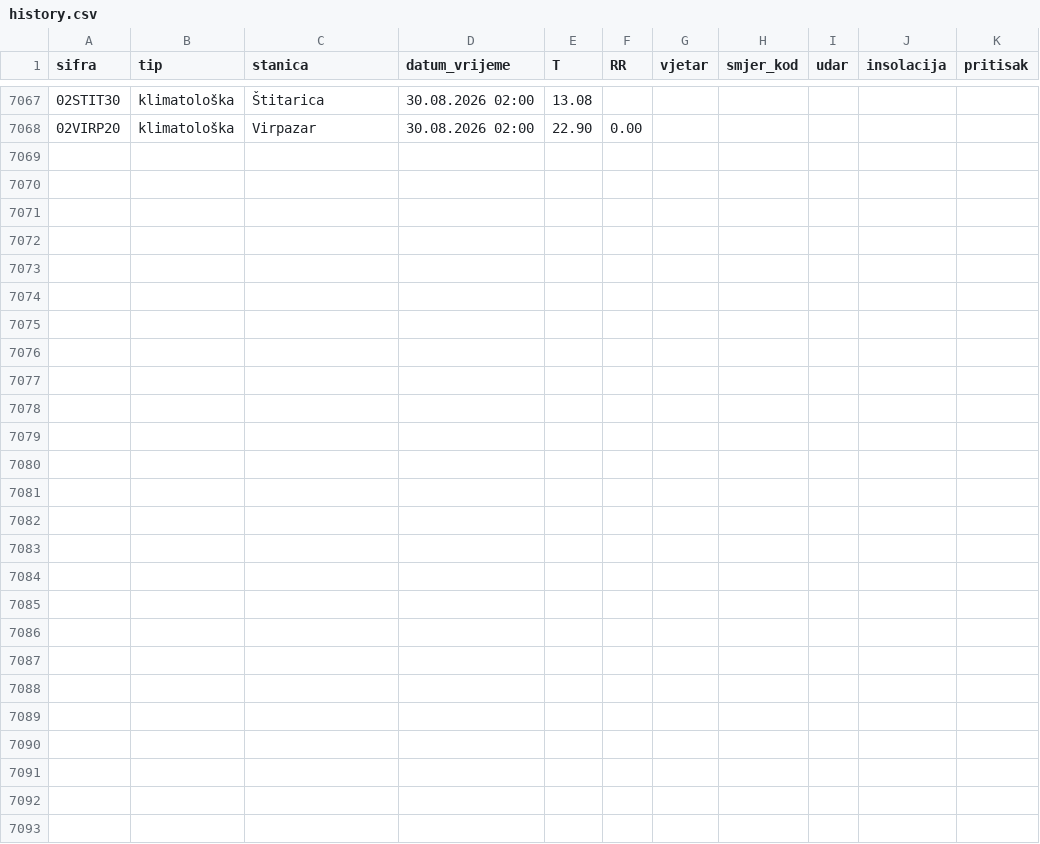
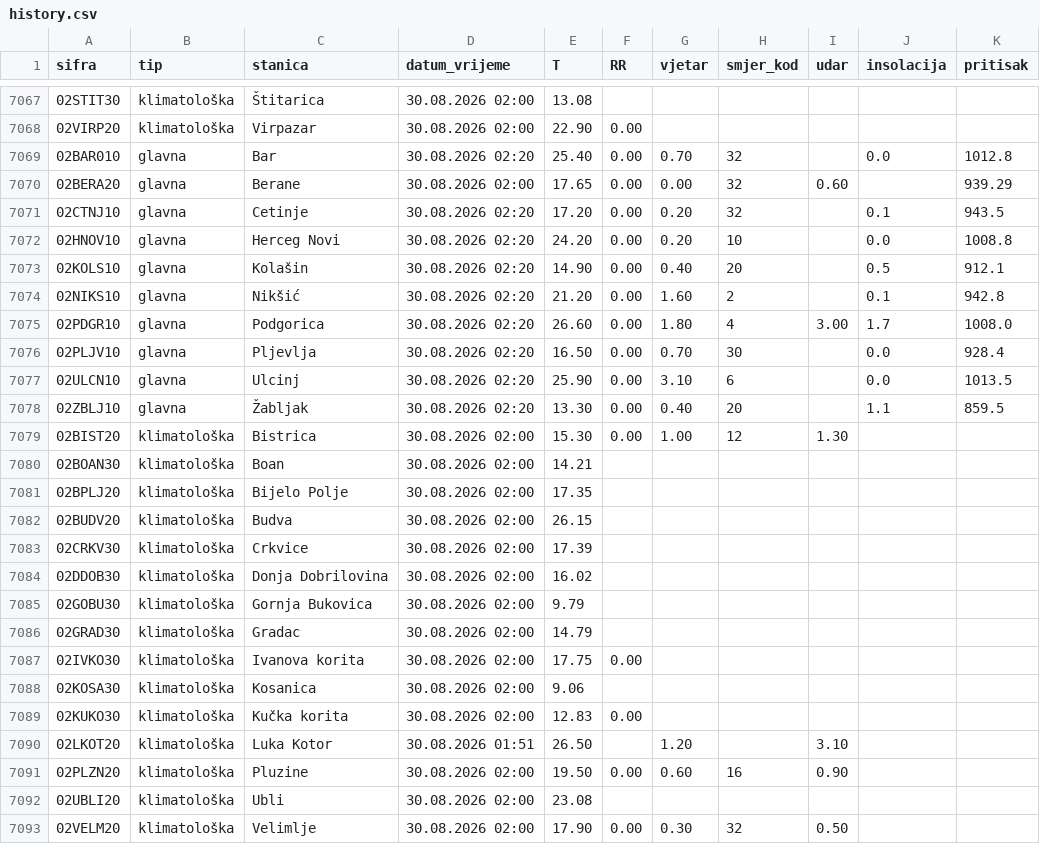
Before and after one commit to forkusis/MeteoMNEv2, a CSV file: data/history.csv, drawn as a sheet; only a part is shown, gaps mark what is left out.

```diff
--- a/data/history.csv
+++ b/data/history.csv
@@ -7068 +7068,26 @@ sifra,tip,stanica,datum_vrijeme,T,RR,vjetar,smjer_kod,udar,insolacija,pritisak
 02VIRP20,klimatološka,Virpazar,30.08.2026 02:00,22.90,0.00,,,,,
+02BAR010,glavna,Bar,30.08.2026 02:20,25.40,0.00,0.70,32,,0.0,1012.8
+02BERA20,glavna,Berane,30.08.2026 02:00,17.65,0.00,0.00,32,0.60,,939.29
+02CTNJ10,glavna,Cetinje,30.08.2026 02:20,17.20,0.00,0.20,32,,0.1,943.5
+02HNOV10,glavna,Herceg Novi,30.08.2026 02:20,24.20,0.00,0.20,10,,0.0,1008.8
+02KOLS10,glavna,Kolašin,30.08.2026 02:20,14.90,0.00,0.40,20,,0.5,912.1
+02NIKS10,glavna,Nikšić,30.08.2026 02:20,21.20,0.00,1.60,2,,0.1,942.8
+02PDGR10,glavna,Podgorica,30.08.2026 02:20,26.60,0.00,1.80,4,3.00,1.7,1008.0
+02PLJV10,glavna,Pljevlja,30.08.2026 02:20,16.50,0.00,0.70,30,,0.0,928.4
+02ULCN10,glavna,Ulcinj,30.08.2026 02:20,25.90,0.00,3.10,6,,0.0,1013.5
+02ZBLJ10,glavna,Žabljak,30.08.2026 02:20,13.30,0.00,0.40,20,,1.1,859.5
+02BIST20,klimatološka,Bistrica,30.08.2026 02:00,15.30,0.00,1.00,12,1.30,,
+02BOAN30,klimatološka,Boan,30.08.2026 02:00,14.21,,,,,,
+02BPLJ20,klimatološka,Bijelo Polje,30.08.2026 02:00,17.35,,,,,,
+02BUDV20,klimatološka,Budva,30.08.2026 02:00,26.15,,,,,,
+02CRKV30,klimatološka,Crkvice,30.08.2026 02:00,17.39,,,,,,
+02DDOB30,klimatološka,Donja Dobrilovina,30.08.2026 02:00,16.02,,,,,,
+02GOBU30,klimatološka,Gornja Bukovica,30.08.2026 02:00,9.79,,,,,,
+02GRAD30,klimatološka,Gradac,30.08.2026 02:00,14.79,,,,,,
+02IVKO30,klimatološka,Ivanova korita,30.08.2026 02:00,17.75,0.00,,,,,
+02KOSA30,klimatološka,Kosanica,30.08.2026 02:00,9.06,,,,,,
+02KUKO30,klimatološka,Kučka korita,30.08.2026 02:00,12.83,0.00,,,,,
+02LKOT20,klimatološka,Luka Kotor,30.08.2026 01:51,26.50,,1.20,,3.10,,
+02PLZN20,klimatološka,Pluzine,30.08.2026 02:00,19.50,0.00,0.60,16,0.90,,
+02UBLI20,klimatološka,Ubli,30.08.2026 02:00,23.08,,,,,,
+02VELM20,klimatološka,Velimlje,30.08.2026 02:00,17.90,0.00,0.30,32,0.50,,
```
Also changed, not shown: 26 other files.
